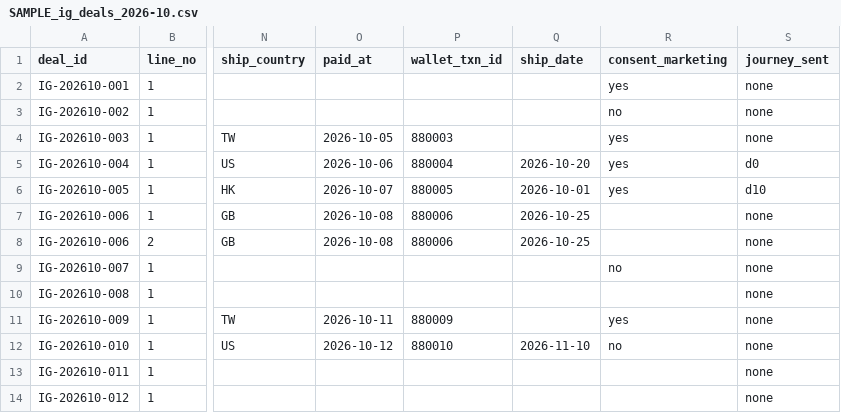
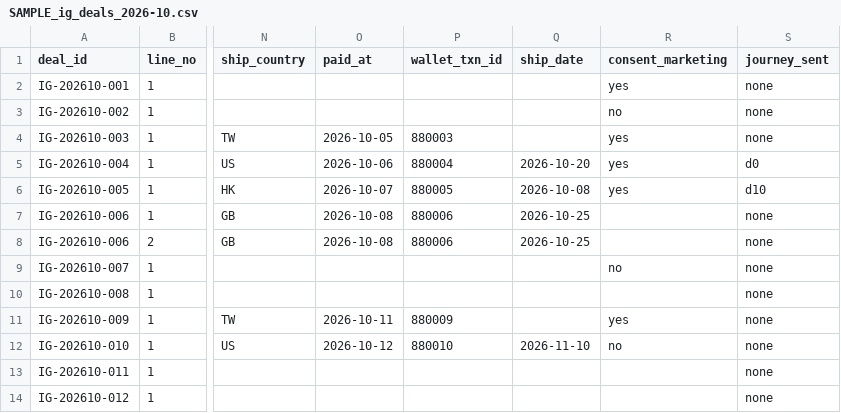
Before and after one commit to SiMori92/Little-Spell---Retail-ERP, a CSV file: docs/samples/SAMPLE_ig_deals_2026-10.csv, drawn as a sheet; only a part is shown, gaps mark what is left out; the diff names each change by its address in the sheet, - before the commit and + after, or states it on an @@ line.

Commit message:
Enforce Instagram deal chronology

```diff
--- a/docs/samples/SAMPLE_ig_deals_2026-10.csv
+++ b/docs/samples/SAMPLE_ig_deals_2026-10.csv
-Q6 (ship_date): 2026-10-01
+Q6 (ship_date): 2026-10-08
```
Also changed, not shown: 4 other files.
